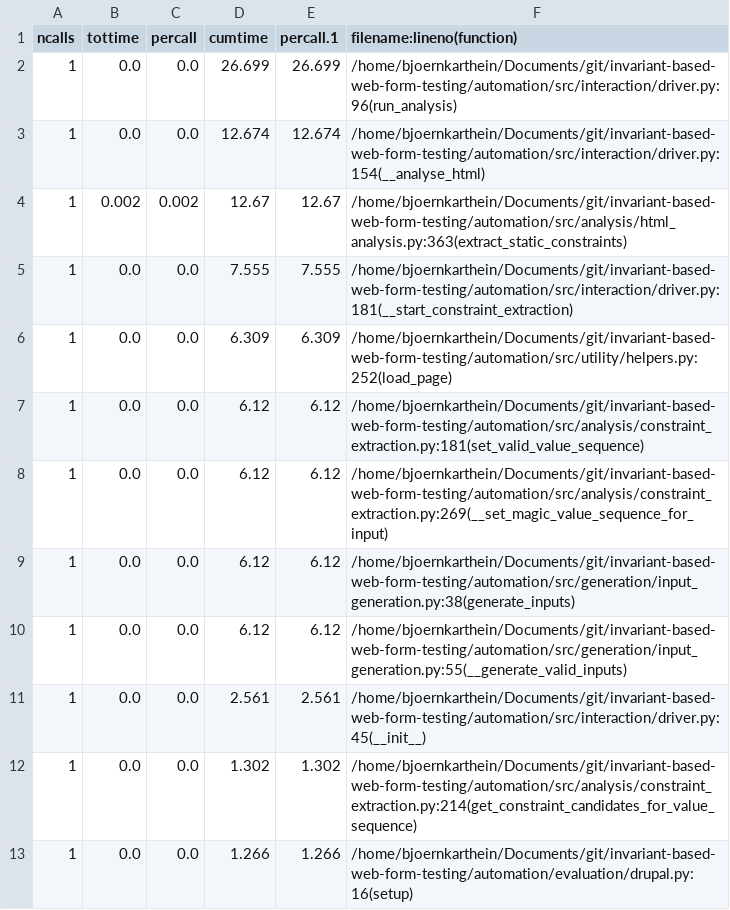
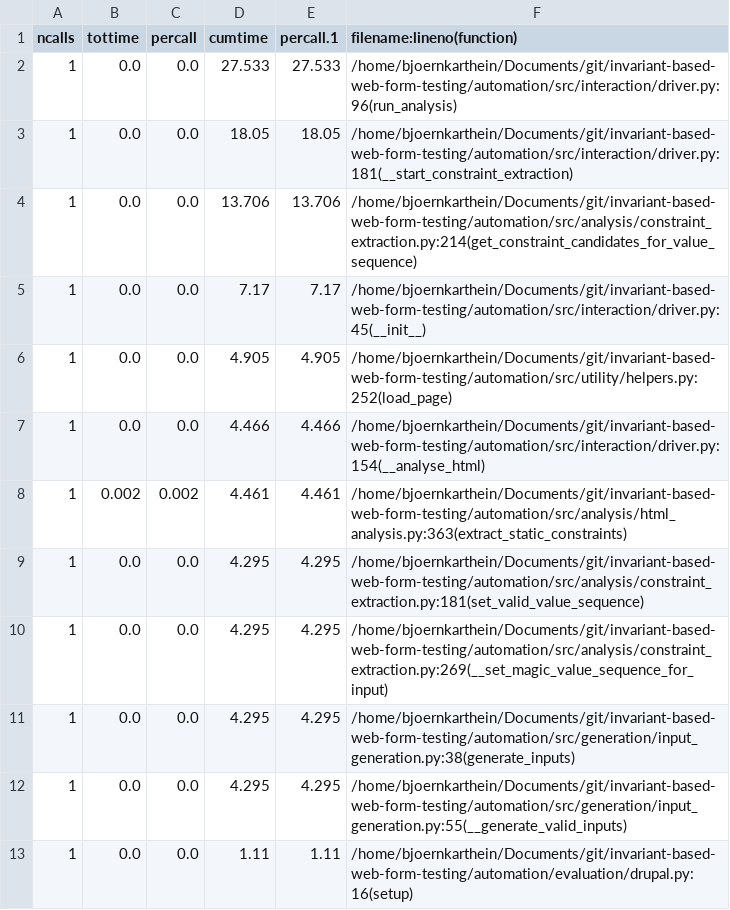
Before and after one commit to bjoernkarthein/web-form-constraint-solving, a CSV file: automation/evaluation/drupal_stats_time_clean.csv, drawn as a sheet; only a part is shown; the diff covers the shown part only.

```diff
--- a/automation/evaluation/drupal_stats_time_clean.csv
+++ b/automation/evaluation/drupal_stats_time_clean.csv
@@ -1,13 +1,13 @@
 ncalls,tottime,percall,cumtime,percall.1,filename:lineno(function)
-1,0.0,0.0,26.699,26.699,/home/bjoernkarthein/Documents/git/invariant-based-web-form-testing/automation/src/interaction/driver.py:96(run_analysis)
-1,0.0,0.0,12.674,12.674,/home/bjoernkarthein/Documents/git/invariant-based-web-form-testing/automation/src/interaction/driver.py:154(__analyse_html)
-1,0.002,0.002,12.67,12.67,/home/bjoernkarthein/Documents/git/invariant-based-web-form-testing/automation/src/analysis/html_analysis.py:363(extract_static_constraints)
-1,0.0,0.0,7.555,7.555,/home/bjoernkarthein/Documents/git/invariant-based-web-form-testing/automation/src/interaction/driver.py:181(__start_constraint_extraction)
-1,0.0,0.0,6.309,6.309,/home/bjoernkarthein/Documents/git/invariant-based-web-form-testing/automation/src/utility/helpers.py:252(load_page)
-1,0.0,0.0,6.12,6.12,/home/bjoernkarthein/Documents/git/invariant-based-web-form-testing/automation/src/analysis/constraint_extraction.py:181(set_valid_value_sequence)
-1,0.0,0.0,6.12,6.12,/home/bjoernkarthein/Documents/git/invariant-based-web-form-testing/automation/src/analysis/constraint_extraction.py:269(__set_magic_value_sequence_for_input)
-1,0.0,0.0,6.12,6.12,/home/bjoernkarthein/Documents/git/invariant-based-web-form-testing/automation/src/generation/input_generation.py:38(generate_inputs)
-1,0.0,0.0,6.12,6.12,/home/bjoernkarthein/Documents/git/invariant-based-web-form-testing/automation/src/generation/input_generation.py:55(__generate_valid_inputs)
-1,0.0,0.0,2.561,2.561,/home/bjoernkarthein/Documents/git/invariant-based-web-form-testing/automation/src/interaction/driver.py:45(__init__)
-1,0.0,0.0,1.302,1.302,/home/bjoernkarthein/Documents/git/invariant-based-web-form-testing/automation/src/analysis/constraint_extraction.py:214(get_constraint_candidates_for_value_sequence)
-1,0.0,0.0,1.266,1.266,/home/bjoernkarthein/Documents/git/invariant-based-web-form-testing/automation/evaluation/drupal.py:16(setup)
+1,0.0,0.0,27.533,27.533,/home/bjoernkarthein/Documents/git/invariant-based-web-form-testing/automation/src/interaction/driver.py:96(run_analysis)
+1,0.0,0.0,18.05,18.05,/home/bjoernkarthein/Documents/git/invariant-based-web-form-testing/automation/src/interaction/driver.py:181(__start_constraint_extraction)
+1,0.0,0.0,13.706,13.706,/home/bjoernkarthein/Documents/git/invariant-based-web-form-testing/automation/src/analysis/constraint_extraction.py:214(get_constraint_candidates_for_value_sequence)
+1,0.0,0.0,7.17,7.17,/home/bjoernkarthein/Documents/git/invariant-based-web-form-testing/automation/src/interaction/driver.py:45(__init__)
+1,0.0,0.0,4.905,4.905,/home/bjoernkarthein/Documents/git/invariant-based-web-form-testing/automation/src/utility/helpers.py:252(load_page)
+1,0.0,0.0,4.466,4.466,/home/bjoernkarthein/Documents/git/invariant-based-web-form-testing/automation/src/interaction/driver.py:154(__analyse_html)
+1,0.002,0.002,4.461,4.461,/home/bjoernkarthein/Documents/git/invariant-based-web-form-testing/automation/src/analysis/html_analysis.py:363(extract_static_constraints)
+1,0.0,0.0,4.295,4.295,/home/bjoernkarthein/Documents/git/invariant-based-web-form-testing/automation/src/analysis/constraint_extraction.py:181(set_valid_value_sequence)
+1,0.0,0.0,4.295,4.295,/home/bjoernkarthein/Documents/git/invariant-based-web-form-testing/automation/src/analysis/constraint_extraction.py:269(__set_magic_value_sequence_for_input)
+1,0.0,0.0,4.295,4.295,/home/bjoernkarthein/Documents/git/invariant-based-web-form-testing/automation/src/generation/input_generation.py:38(generate_inputs)
+1,0.0,0.0,4.295,4.295,/home/bjoernkarthein/Documents/git/invariant-based-web-form-testing/automation/src/generation/input_generation.py:55(__generate_valid_inputs)
+1,0.0,0.0,1.11,1.11,/home/bjoernkarthein/Documents/git/invariant-based-web-form-testing/automation/evaluation/drupal.py:16(setup)
```
Also changed, not shown: 5 added rows, 5 removed rows, 31 moved rows and 42 edited cells elsewhere in this file, automation/evaluation/drupal_stats_time.csv, automation/evaluation/drupal_stats_time_isla.csv, 6 other files.
